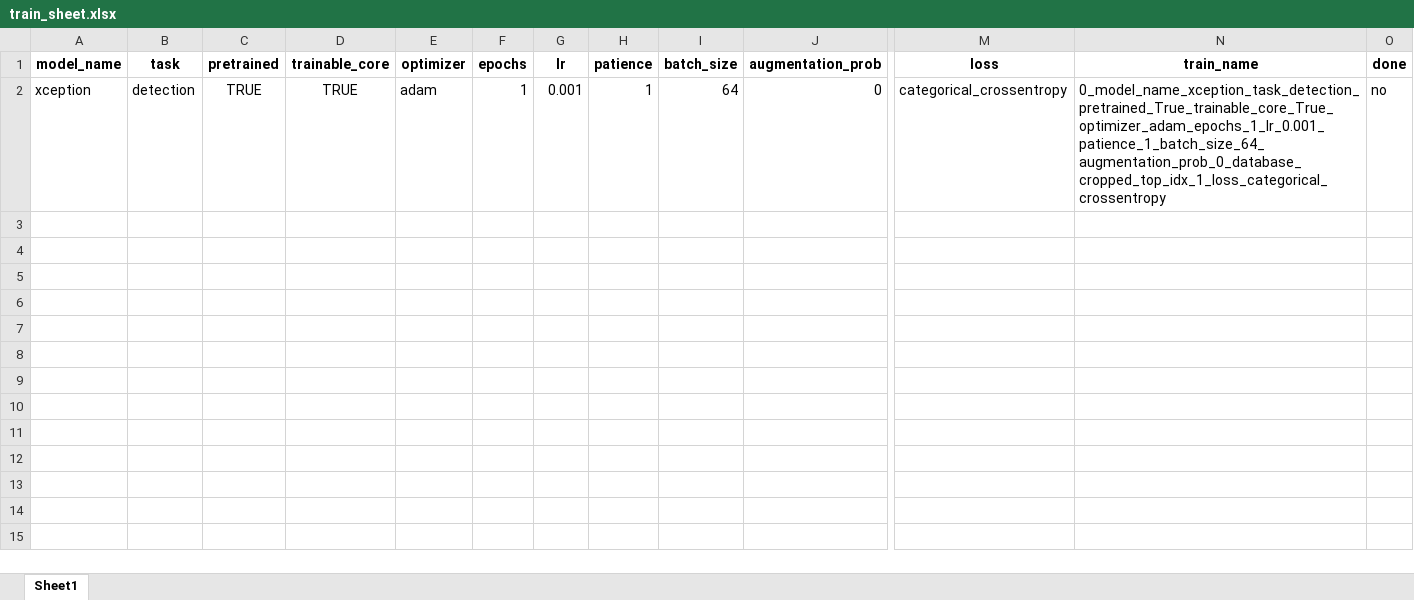
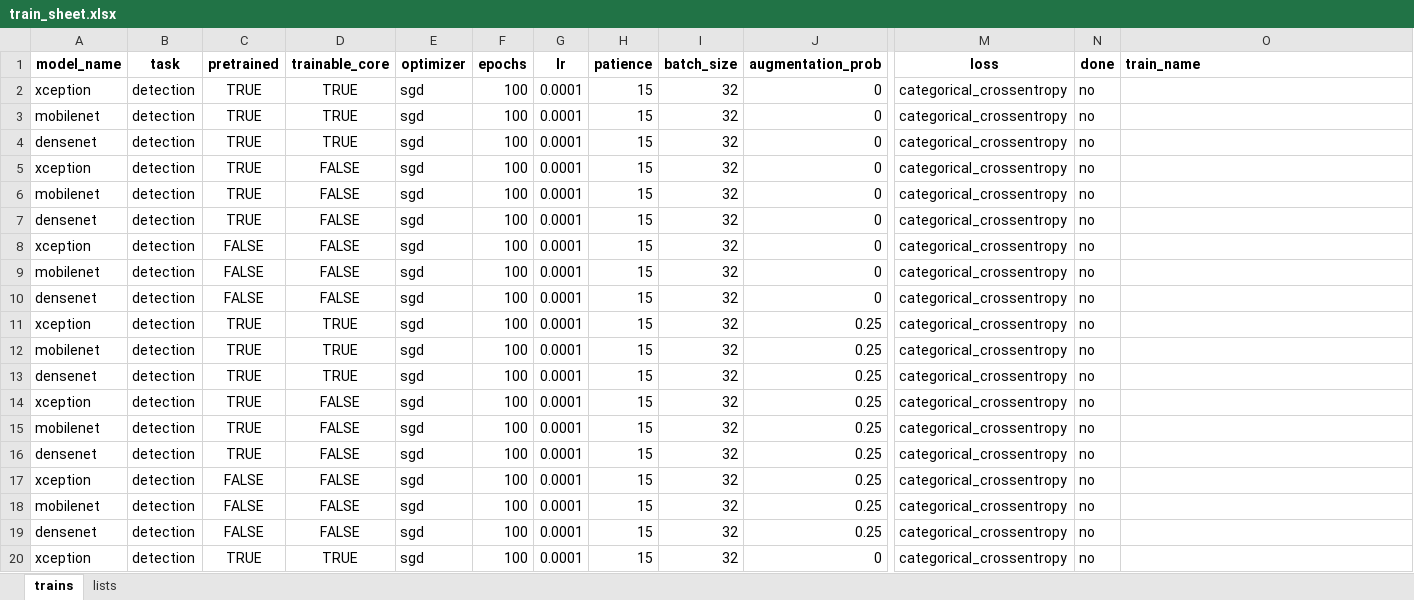
Before and after one commit to nmantonio/master_thesis, an Excel workbook: train_sheet.xlsx, sheet trains, drawn as a sheet; only a part is shown, gaps mark what is left out; values as stored, in another font and other column widths than the file's, no borders; removed rows and columns are numbered as before the commit, all else as after; rows hold the shown columns only; the diff covers the shown part only; the diff names each change by its address in the sheet, - before the commit and + after, or states it on an @@ line.

Commit message:
Added first batch of trainings (detection mode)

```diff
--- a/train_sheet.xlsx (sheet trains)
+++ b/train_sheet.xlsx (sheet trains)
-sheet tab: Sheet1
+sheet tab: trains
+sheet tab: lists
+column N (done), row 20: no
-column O (done), row 2: no
-O1 alignment: center
+O1 alignment: left
+row 2: xception | detection | TRUE | TRUE | sgd | 100 | 0.0001 | 15 | 32 | 0 | categorical_crossentropy | no
+row 3: mobilenet | detection | TRUE | TRUE | sgd | 100 | 0.0001 | 15 | 32 | 0 | categorical_crossentropy | no
+row 4: densenet | detection | TRUE | TRUE | sgd | 100 | 0.0001 | 15 | 32 | 0 | categorical_crossentropy | no
+row 5: xception | detection | TRUE | FALSE | sgd | 100 | 0.0001 | 15 | 32 | 0 | categorical_crossentropy | no
+row 6: mobilenet | detection | TRUE | FALSE | sgd | 100 | 0.0001 | 15 | 32 | 0 | categorical_crossentropy | no
+row 7: densenet | detection | TRUE | FALSE | sgd | 100 | 0.0001 | 15 | 32 | 0 | categorical_crossentropy | no
+row 8: xception | detection | FALSE | FALSE | sgd | 100 | 0.0001 | 15 | 32 | 0 | categorical_crossentropy | no
+row 9: mobilenet | detection | FALSE | FALSE | sgd | 100 | 0.0001 | 15 | 32 | 0 | categorical_crossentropy | no
+row 10: densenet | detection | FALSE | FALSE | sgd | 100 | 0.0001 | 15 | 32 | 0 | categorical_crossentropy | no
+row 11: xception | detection | TRUE | TRUE | sgd | 100 | 0.0001 | 15 | 32 | 0.25 | categorical_crossentropy | no
+row 12: mobilenet | detection | TRUE | TRUE | sgd | 100 | 0.0001 | 15 | 32 | 0.25 | categorical_crossentropy | no
+row 13: densenet | detection | TRUE | TRUE | sgd | 100 | 0.0001 | 15 | 32 | 0.25 | categorical_crossentropy | no
+row 14: xception | detection | TRUE | FALSE | sgd | 100 | 0.0001 | 15 | 32 | 0.25 | categorical_crossentropy | no
+row 15: mobilenet | detection | TRUE | FALSE | sgd | 100 | 0.0001 | 15 | 32 | 0.25 | categorical_crossentropy | no
+row 16: densenet | detection | TRUE | FALSE | sgd | 100 | 0.0001 | 15 | 32 | 0.25 | categorical_crossentropy | no
+row 17: xception | detection | FALSE | FALSE | sgd | 100 | 0.0001 | 15 | 32 | 0.25 | categorical_crossentropy | no
+row 18: mobilenet | detection | FALSE | FALSE | sgd | 100 | 0.0001 | 15 | 32 | 0.25 | categorical_crossentropy | no
+row 19: densenet | detection | FALSE | FALSE | sgd | 100 | 0.0001 | 15 | 32 | 0.25 | categorical_crossentropy | no
-E20 (optimizer): adam
+E20 (optimizer): sgd
-F20 (epochs): 1
+F20 (epochs): 100
-G20 (lr): 0.001
+G20 (lr): 0.0001
-H20 (patience): 1
+H20 (patience): 15
-I20 (batch_size): 64
+I20 (batch_size): 32
-O20 (train_name): 0_model_name_xception_task_detection_pretrained_True_trainable_core_True_optimizer_adam_epochs_1_lr_0.001_patience_1_batch_size_64_augmentation_prob_0_database_cropped_top_idx_1_loss_categorical_crossentropy
+O20 (train_name): (empty)
```
Also changed, not shown: 17 added rows elsewhere in this sheet.
